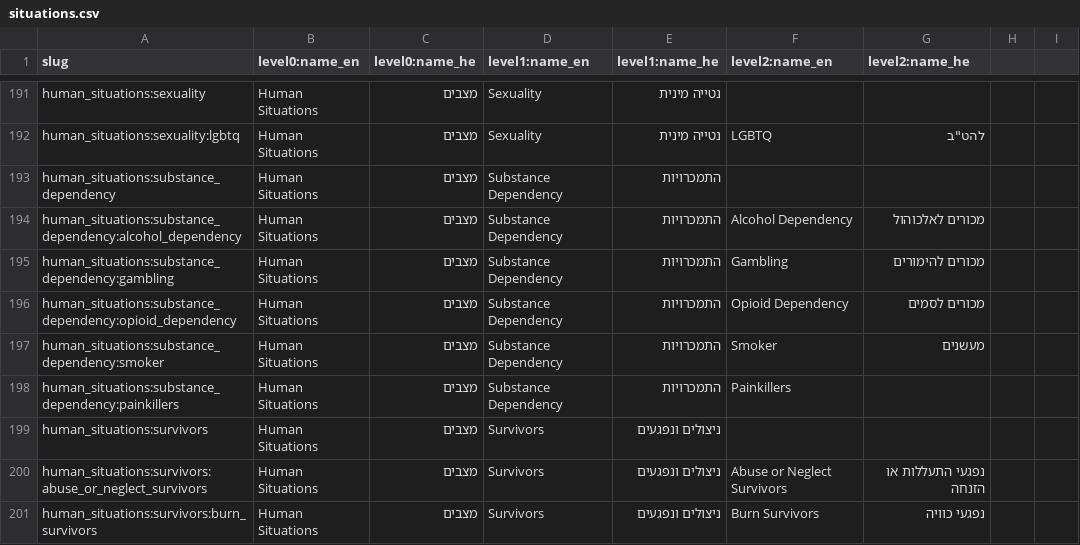
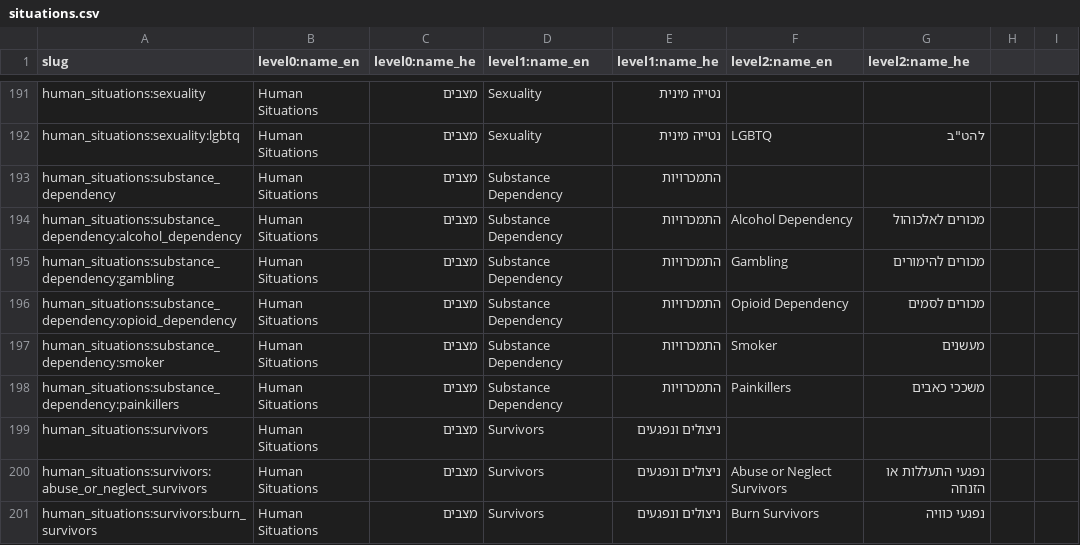
Before and after one commit to morchickit/openeligibility, a CSV file: formats/situations.csv, drawn as a sheet; only a part is shown, gaps mark what is left out; the diff covers the shown part only.

```diff
--- a/formats/situations.csv
+++ b/formats/situations.csv
@@ -197,3 +197,3 @@ human_situations:substance_dependency:opioid_dependency,Human Situations,מצב
 human_situations:substance_dependency:smoker,Human Situations,מצבים,Substance Dependency,התמכרויות,Smoker,מעשנים
-human_situations:substance_dependency:painkillers,Human Situations,מצבים,Substance Dependency,התמכרויות,Painkillers,
+human_situations:substance_dependency:painkillers,Human Situations,מצבים,Substance Dependency,התמכרויות,Painkillers,משככי כאבים
 human_situations:survivors,Human Situations,מצבים,Survivors,ניצולים ונפגעים
```
Also changed, not shown: 7 edited cells elsewhere in this file, formats/places.csv, formats/services.csv, 2 other files.
